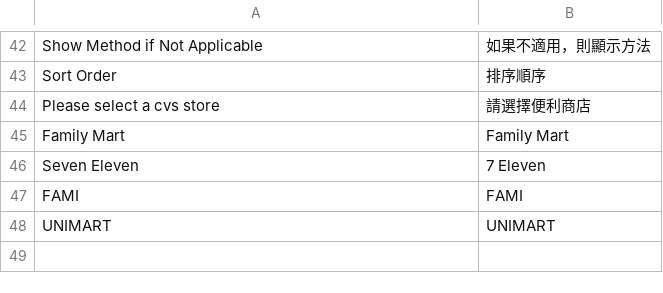
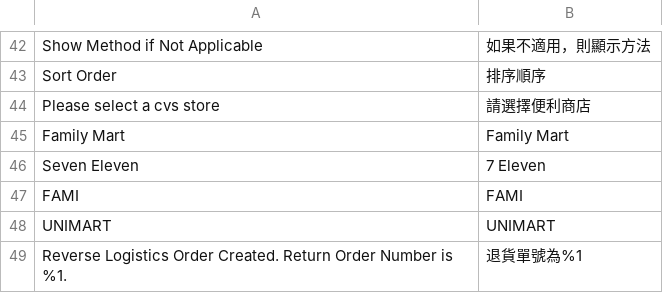
Before and after one commit to congvt305/staging-twap, a CSV file: app/code/Eguana/GWLogistics/i18n/zh_Hant_TW.csv, drawn as a sheet; only a part is shown, gaps mark what is left out; the diff names each change by its address in the sheet, - before the commit and + after, or states it on an @@ line.

```diff
--- a/app/code/Eguana/GWLogistics/i18n/zh_Hant_TW.csv
+++ b/app/code/Eguana/GWLogistics/i18n/zh_Hant_TW.csv
+row 49: Reverse Logistics Order Created. Return Order Number is %1. | 退貨單號為%1
```
Also changed, not shown: app/code/Eguana/CustomRMA/i18n/zh_Hant_TW.csv, app/design/frontend/AmorePacific/laneige/i18n/zh_Hant_TW.csv, 3 other files.
